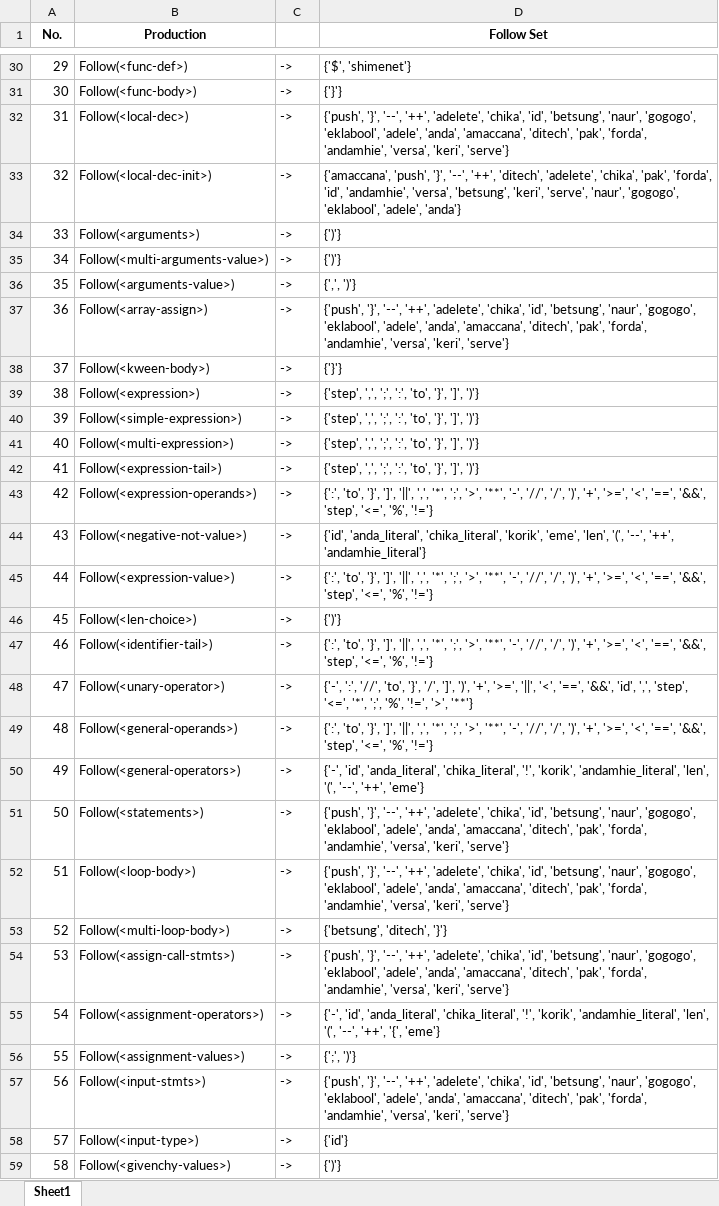
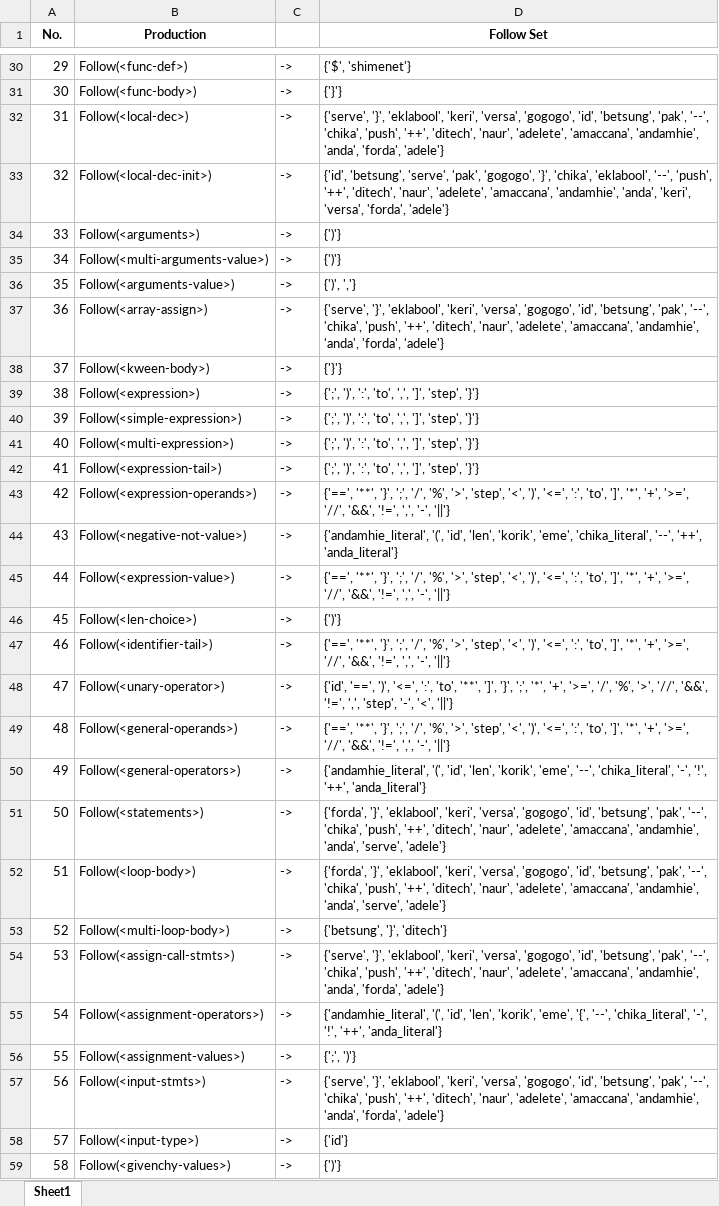
Before and after one commit to marcusandrev/A.C.C.Lang, an Excel workbook: Files/cfg/follow_set.xlsx, sheet Sheet1, drawn as a sheet; only a part is shown, gaps mark what is left out; values as stored, in another font and other column widths than the file's, no borders; the diff covers the shown part only; the diff names each change by its address in the sheet, - before the commit and + after, or states it on an @@ line.

```diff
--- a/Files/cfg/follow_set.xlsx (sheet Sheet1)
+++ b/Files/cfg/follow_set.xlsx (sheet Sheet1)
-D32 (Follow Set): {'push', '}', '--', '++', 'adelete', 'chika', 'id', 'betsung', 'naur', 'gogogo', 'eklabool', 'adele', 'anda', 'amaccana', 'ditech', 'pak', 'forda', 'andamhie', 'versa', 'keri', 'serve'}
+D32 (Follow Set): {'serve', '}', 'eklabool', 'keri', 'versa', 'gogogo', 'id', 'betsung', 'pak', '--', 'chika', 'push', '++', 'ditech', 'naur', 'adelete', 'amaccana', 'andamhie', 'anda', 'forda', 'adele'}
-D33 (Follow Set): {'amaccana', 'push', '}', '--', '++', 'ditech', 'adelete', 'chika', 'pak', 'forda', 'id', 'andamhie', 'versa', 'betsung', 'keri', 'serve', 'naur', 'gogogo', 'eklabool', 'adele', 'anda'}
+D33 (Follow Set): {'id', 'betsung', 'serve', 'pak', 'gogogo', '}', 'chika', 'eklabool', '--', 'push', '++', 'ditech', 'naur', 'adelete', 'amaccana', 'andamhie', 'anda', 'keri', 'versa', 'forda', 'adele'}
-D36 (Follow Set): {',', ')'}
+D36 (Follow Set): {')', ','}
-D37 (Follow Set): {'push', '}', '--', '++', 'adelete', 'chika', 'id', 'betsung', 'naur', 'gogogo', 'eklabool', 'adele', 'anda', 'amaccana', 'ditech', 'pak', 'forda', 'andamhie', 'versa', 'keri', 'serve'}
+D37 (Follow Set): {'serve', '}', 'eklabool', 'keri', 'versa', 'gogogo', 'id', 'betsung', 'pak', '--', 'chika', 'push', '++', 'ditech', 'naur', 'adelete', 'amaccana', 'andamhie', 'anda', 'forda', 'adele'}
-D39:D42 (Follow Set): {'step', ',', ';', ':', 'to', '}', ']', ')'}
+D39:D42 (Follow Set): {';', ')', ':', 'to', ',', ']', 'step', '}'}
-D43 (Follow Set): {':', 'to', '}', ']', '||', ',', '*', ';', '>', '**', '-', '//', '/', ')', '+', '>=', '<', '==', '&&', 'step', '<=', '%', '!='}
+D43 (Follow Set): {'==', '**', '}', ';', '/', '%', '>', 'step', '<', ')', '<=', ':', 'to', ']', '*', '+', '>=', '//', '&&', '!=', ',', '-', '||'}
-D44 (Follow Set): {'id', 'anda_literal', 'chika_literal', 'korik', 'eme', 'len', '(', '--', '++', 'andamhie_literal'}
+D44 (Follow Set): {'andamhie_literal', '(', 'id', 'len', 'korik', 'eme', 'chika_literal', '--', '++', 'anda_literal'}
-D45 (Follow Set): {':', 'to', '}', ']', '||', ',', '*', ';', '>', '**', '-', '//', '/', ')', '+', '>=', '<', '==', '&&', 'step', '<=', '%', '!='}
+D45 (Follow Set): {'==', '**', '}', ';', '/', '%', '>', 'step', '<', ')', '<=', ':', 'to', ']', '*', '+', '>=', '//', '&&', '!=', ',', '-', '||'}
-D47 (Follow Set): {':', 'to', '}', ']', '||', ',', '*', ';', '>', '**', '-', '//', '/', ')', '+', '>=', '<', '==', '&&', 'step', '<=', '%', '!='}
+D47 (Follow Set): {'==', '**', '}', ';', '/', '%', '>', 'step', '<', ')', '<=', ':', 'to', ']', '*', '+', '>=', '//', '&&', '!=', ',', '-', '||'}
-D48 (Follow Set): {'-', ':', '//', 'to', '}', '/', ']', ')', '+', '>=', '||', '<', '==', '&&', 'id', ',', 'step', '<=', '*', ';', '%', '!=', '>', '**'}
+D48 (Follow Set): {'id', '==', ')', '<=', ':', 'to', '**', ']', '}', ';', '*', '+', '>=', '/', '%', '>', '//', '&&', '!=', ',', 'step', '-', '<', '||'}
-D49 (Follow Set): {':', 'to', '}', ']', '||', ',', '*', ';', '>', '**', '-', '//', '/', ')', '+', '>=', '<', '==', '&&', 'step', '<=', '%', '!='}
+D49 (Follow Set): {'==', '**', '}', ';', '/', '%', '>', 'step', '<', ')', '<=', ':', 'to', ']', '*', '+', '>=', '//', '&&', '!=', ',', '-', '||'}
-D50 (Follow Set): {'-', 'id', 'anda_literal', 'chika_literal', '!', 'korik', 'andamhie_literal', 'len', '(', '--', '++', 'eme'}
+D50 (Follow Set): {'andamhie_literal', '(', 'id', 'len', 'korik', 'eme', '--', 'chika_literal', '-', '!', '++', 'anda_literal'}
-D51:D52 (Follow Set): {'push', '}', '--', '++', 'adelete', 'chika', 'id', 'betsung', 'naur', 'gogogo', 'eklabool', 'adele', 'anda', 'amaccana', 'ditech', 'pak', 'forda', 'andamhie', 'versa', 'keri', 'serve'}
+D51:D52 (Follow Set): {'forda', '}', 'eklabool', 'keri', 'versa', 'gogogo', 'id', 'betsung', 'pak', '--', 'chika', 'push', '++', 'ditech', 'naur', 'adelete', 'amaccana', 'andamhie', 'anda', 'serve', 'adele'}
-D53 (Follow Set): {'betsung', 'ditech', '}'}
+D53 (Follow Set): {'betsung', '}', 'ditech'}
-D54 (Follow Set): {'push', '}', '--', '++', 'adelete', 'chika', 'id', 'betsung', 'naur', 'gogogo', 'eklabool', 'adele', 'anda', 'amaccana', 'ditech', 'pak', 'forda', 'andamhie', 'versa', 'keri', 'serve'}
+D54 (Follow Set): {'serve', '}', 'eklabool', 'keri', 'versa', 'gogogo', 'id', 'betsung', 'pak', '--', 'chika', 'push', '++', 'ditech', 'naur', 'adelete', 'amaccana', 'andamhie', 'anda', 'forda', 'adele'}
-D55 (Follow Set): {'-', 'id', 'anda_literal', 'chika_literal', '!', 'korik', 'andamhie_literal', 'len', '(', '--', '++', '{', 'eme'}
+D55 (Follow Set): {'andamhie_literal', '(', 'id', 'len', 'korik', 'eme', '{', '--', 'chika_literal', '-', '!', '++', 'anda_literal'}
-D57 (Follow Set): {'push', '}', '--', '++', 'adelete', 'chika', 'id', 'betsung', 'naur', 'gogogo', 'eklabool', 'adele', 'anda', 'amaccana', 'ditech', 'pak', 'forda', 'andamhie', 'versa', 'keri', 'serve'}
+D57 (Follow Set): {'serve', '}', 'eklabool', 'keri', 'versa', 'gogogo', 'id', 'betsung', 'pak', '--', 'chika', 'push', '++', 'ditech', 'naur', 'adelete', 'amaccana', 'andamhie', 'anda', 'forda', 'adele'}
```
Also changed, not shown: 33 edited cells elsewhere in this sheet, Files/cfg/first_set.xlsx, Files/cfg/predict_set.xlsx, 8 other files.
